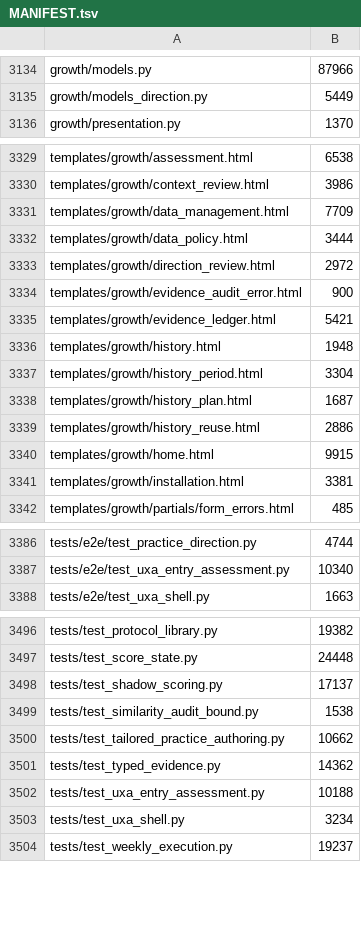
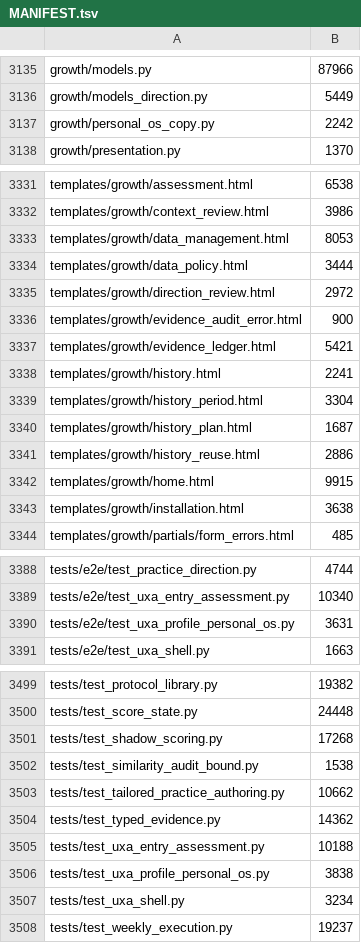
Before and after one commit to tranquilWorks/gitg-self-host, a TSV file: MANIFEST.tsv, drawn as a sheet; only a part is shown, gaps mark what is left out; the diff covers the shown part only.

Commit message:
Implement UXA-04/05 profile history account and guided Personal OS

```diff
--- a/MANIFEST.tsv
+++ b/MANIFEST.tsv
@@ -3135,2 +3136,3 @@ growth/models.py	87966
 growth/models_direction.py	5449
+growth/personal_os_copy.py	2242
 growth/presentation.py	1370
@@ -3330,3 +3332,3 @@ templates/growth/assessment.html	6538
 templates/growth/context_review.html	3986
-templates/growth/data_management.html	7709
+templates/growth/data_management.html	8053
 templates/growth/data_policy.html	3444
@@ -3335,3 +3337,3 @@ templates/growth/evidence_audit_error.html	900
 templates/growth/evidence_ledger.html	5421
-templates/growth/history.html	1948
+templates/growth/history.html	2241
 templates/growth/history_period.html	3304
@@ -3340,3 +3342,3 @@ templates/growth/history_reuse.html	2886
 templates/growth/home.html	9915
-templates/growth/installation.html	3381
+templates/growth/installation.html	3638
 templates/growth/partials/form_errors.html	485
@@ -3387,2 +3389,3 @@ tests/e2e/test_practice_direction.py	4744
 tests/e2e/test_uxa_entry_assessment.py	10340
+tests/e2e/test_uxa_profile_personal_os.py	3631
 tests/e2e/test_uxa_shell.py	1663
@@ -3497,3 +3500,3 @@ tests/test_protocol_library.py	19382
 tests/test_score_state.py	24448
-tests/test_shadow_scoring.py	17137
+tests/test_shadow_scoring.py	17268
 tests/test_similarity_audit_bound.py	1538
@@ -3502,2 +3505,3 @@ tests/test_typed_evidence.py	14362
 tests/test_uxa_entry_assessment.py	10188
+tests/test_uxa_profile_personal_os.py	3838
 tests/test_uxa_shell.py	3234
```
Also changed, not shown: 1 added row and 20 edited cells elsewhere in this file, 28 other files.
